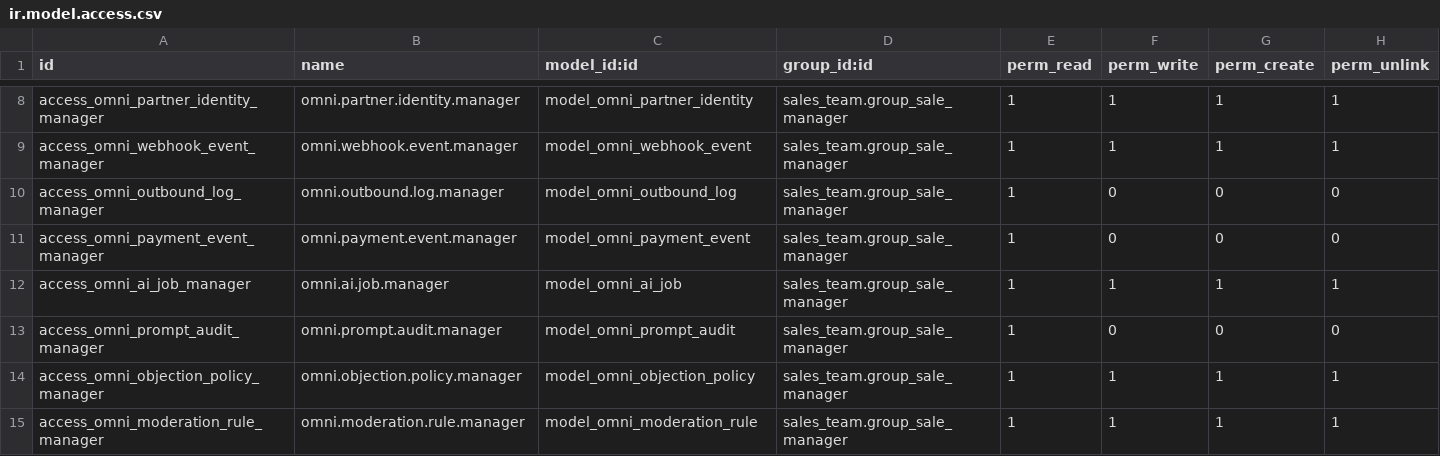
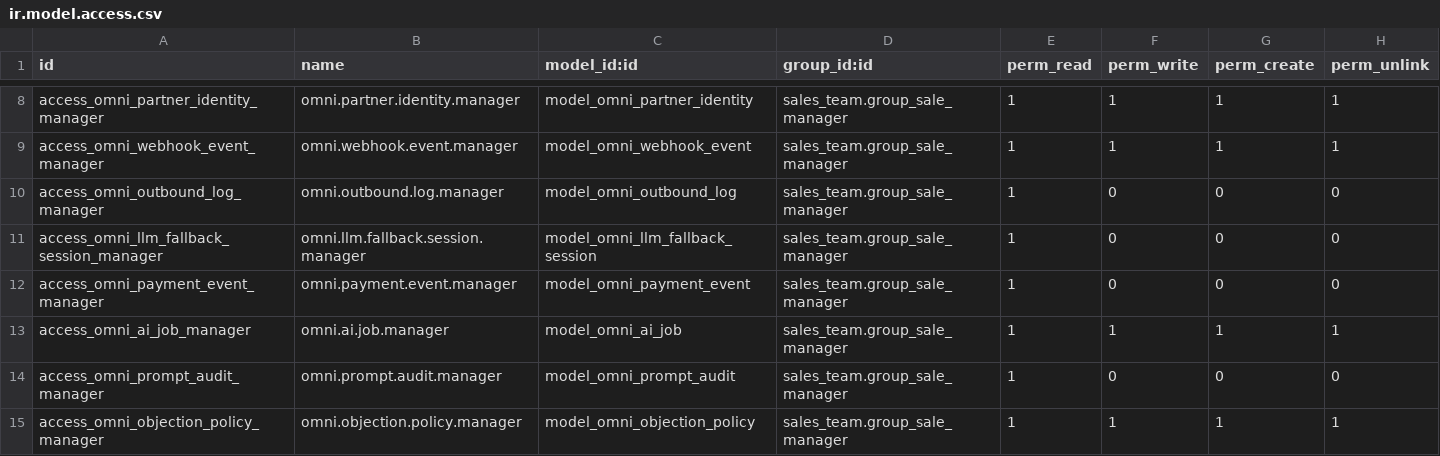
Before and after one commit to VladSh77/omnichannel-bridge, a CSV file: addons/omnichannel_bridge/security/ir.model.access.csv, drawn as a sheet; only a part is shown, gaps mark what is left out; the shorter side is filled out with more unchanged rows; the diff names each change by its address in the sheet, - before the commit and + after, or states it on an @@ line.

Commit message:
feat(tz): close remaining mandatory checklist items
Implement automatic Ollama->OpenAI-compatible fallback controls with session logging and settings switches, add acceptance artifacts for 20.4/20.8.1/20.9/20.9.1, and update TZ checklist status to fully closed.

```diff
--- a/addons/omnichannel_bridge/security/ir.model.access.csv
+++ b/addons/omnichannel_bridge/security/ir.model.access.csv
+row 11: access_omni_llm_fallback_session_manager | omni.llm.fallback.session.manager | model_omni_llm_fallback_session | sales_team.group_sale_manager | 1 | 0 | 0 | 0
```
Also changed, not shown: 15 other files.
